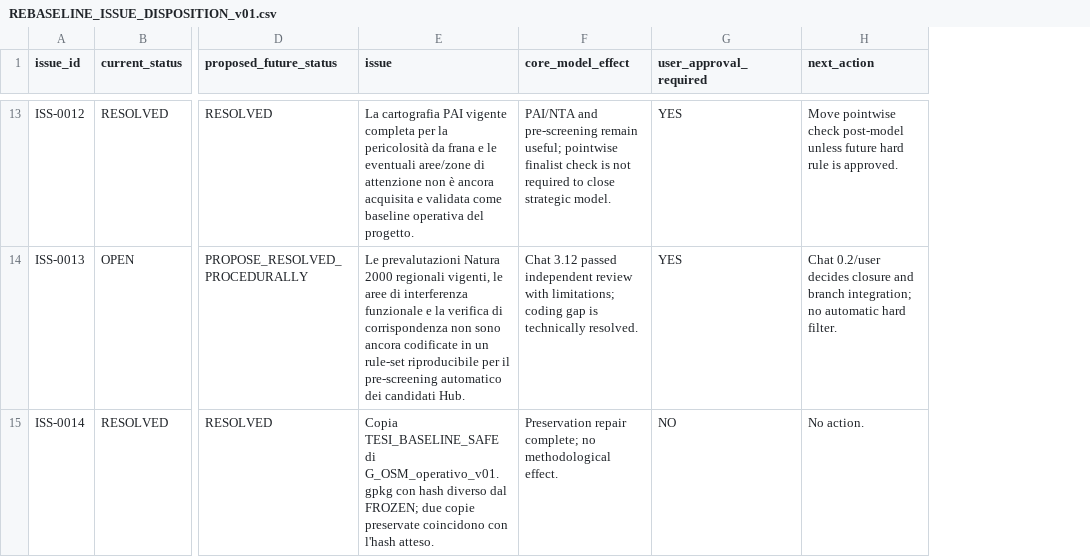
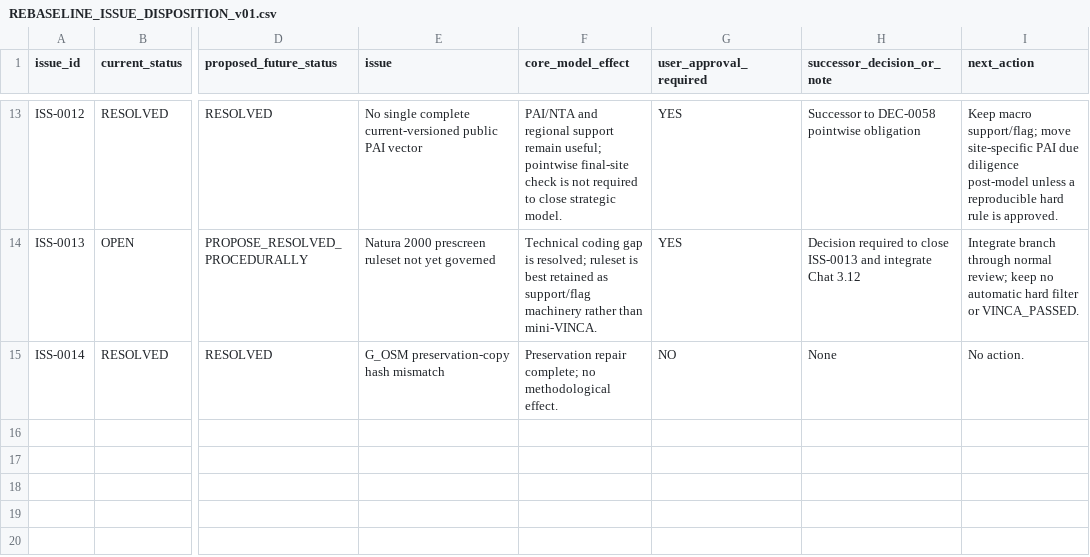
Before and after one commit to indren9/5-hub, a CSV file: docs/REBASELINE_ISSUE_DISPOSITION_v01.csv, drawn as a sheet; only a part is shown, gaps mark what is left out; addresses are those after the commit; the diff covers the shown part only; the diff names each change by its address in the sheet, - before the commit and + after, or states it on an @@ line.

```diff
--- a/docs/REBASELINE_ISSUE_DISPOSITION_v01.csv
+++ b/docs/REBASELINE_ISSUE_DISPOSITION_v01.csv
+column H (successor_decision_or_note), rows 13-15: Successor to DEC-0058 pointwise obligation | Decision required to close ISS-0013 and integrate Chat 3.12 | None
-E13 (issue): La cartografia PAI vigente completa per la pericolosità da frana e le eventuali aree/zone di attenzione non è ancora acquisita e validata come baseline operativa del progetto.
+E13 (issue): No single complete current-versioned public PAI vector
-F13 (core_model_effect): PAI/NTA and pre-screening remain useful; pointwise finalist check is…
+F13 (core_model_effect): PAI/NTA and regional support remain useful; pointwise final-site check is…
-I13 (next_action): Move pointwise check post-model unless future hard rule…
+I13 (next_action): Keep macro support/flag; move site-specific PAI due diligence post-model unless a reproducible hard rule…
-E14 (issue): Le prevalutazioni Natura 2000 regionali vigenti, le aree di interferenza funzionale e la verifica di corrispondenza non sono ancora codificate in un rule-set riproducibile per il pre-screening automatico dei candidati Hub.
+E14 (issue): Natura 2000 prescreen ruleset not yet governed
-F14 (core_model_effect): Chat 3.12 passed independent review with limitations; coding gap is technically resolved.
+F14 (core_model_effect): Technical coding gap is resolved; ruleset is best retained as support/flag machinery rather than mini-VINCA.
-I14 (next_action): Chat 0.2/user decides closure and branch integration; no automatic hard filter.
+I14 (next_action): Integrate branch through normal review; keep no automatic hard filter or VINCA_PASSED.
-E15 (issue): Copia TESI_BASELINE_SAFE di G_OSM_operativo_v01.gpkg con hash diverso dal FROZEN; due copie preservate coincidono con l'hash atteso.
+E15 (issue): G_OSM preservation-copy hash mismatch
```
Also changed, not shown: 31 edited cells elsewhere in this file, 5 other files.
